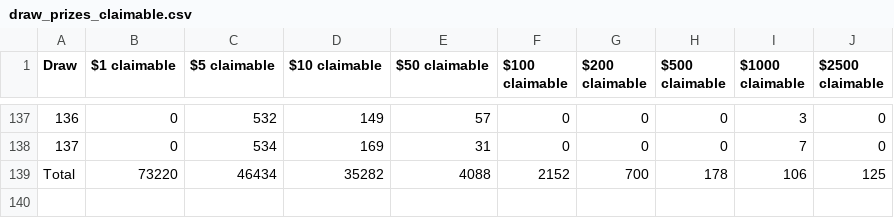
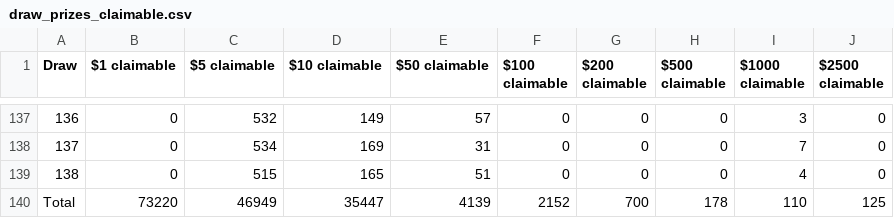
Before and after one commit to MAlvarez-0/PoolTogetherDB_Backup, a CSV file: data/draw_prizes_claimable.csv, drawn as a sheet; only a part is shown, gaps mark what is left out.

```diff
--- a/data/draw_prizes_claimable.csv
+++ b/data/draw_prizes_claimable.csv
@@ -138,2 +138,3 @@ Draw,$1 claimable,$5 claimable,$10 claimable,$50 claimable,$100 claimable,$200 c
 137,0,534,169,31,0,0,0,7,0
-Total,73220,46434,35282,4088,2152,700,178,106,125
+138,0,515,165,51,0,0,0,4,0
+Total,73220,46949,35447,4139,2152,700,178,110,125
```
Also changed, not shown: data/draw_amounts.csv, data/luckiest_winners.csv, 2 other files.
